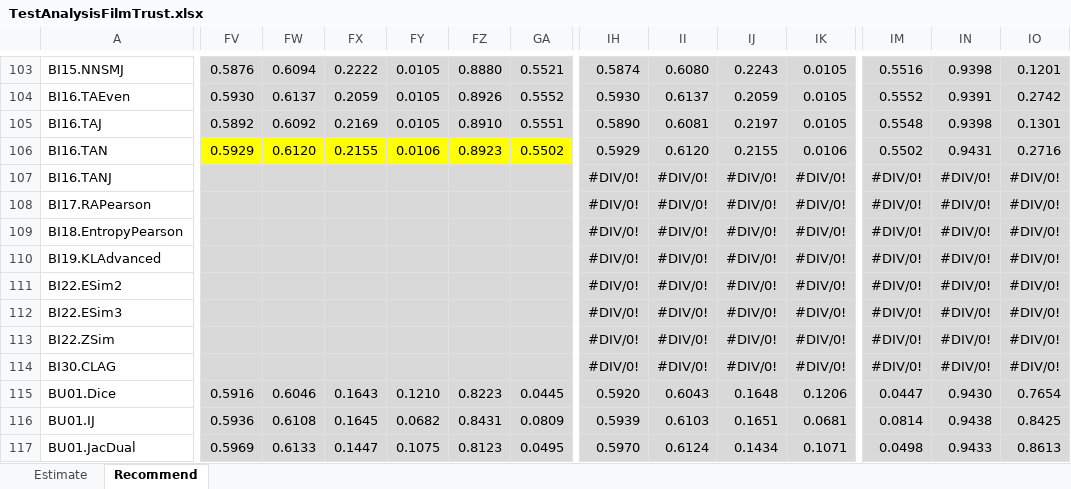
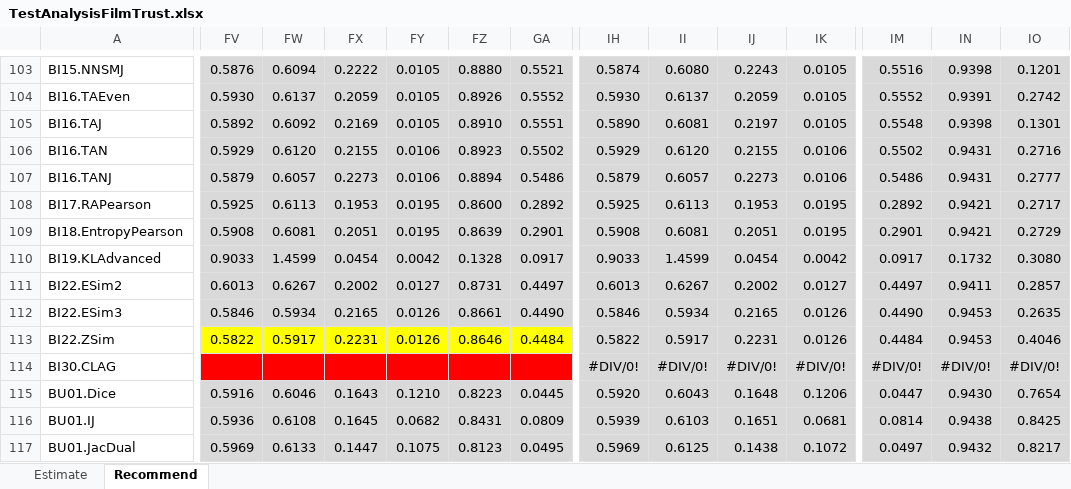
Before and after one commit to locnguyenacademic/sim, an Excel workbook: 4_testing/neighborcf/filmtrust/2022.05.19-big/TestAnalysisFilmTrust.xlsx, sheet Recommend, drawn as a sheet; only a part is shown, gaps mark what is left out; values as stored, in another font and other column widths than the file's, no borders; removed rows and columns are numbered as before the commit, all else as after; rows hold the shown columns only; the diff covers the shown part only; the diff names each change by its address in the sheet, - before the commit and + after, or states it on an @@ line.

```diff
--- a/4_testing/neighborcf/filmtrust/2022.05.19-big/TestAnalysisFilmTrust.xlsx (sheet Recommend)
+++ b/4_testing/neighborcf/filmtrust/2022.05.19-big/TestAnalysisFilmTrust.xlsx (sheet Recommend)
-FV106:GA106 fill: #FFFF00
+FV106:GA106 fill: #D9D9D9
-row 107: BI16.TANJ |  |  |  |  |  |  | #DIV/0! | #DIV/0! | #DIV/0! | #DIV/0! | #DIV/0! | #DIV/0! | #DIV/0!
-row 108: BI17.RAPearson |  |  |  |  |  |  | #DIV/0! | #DIV/0! | #DIV/0! | #DIV/0! | #DIV/0! | #DIV/0! | #DIV/0!
-row 109: BI18.EntropyPearson |  |  |  |  |  |  | #DIV/0! | #DIV/0! | #DIV/0! | #DIV/0! | #DIV/0! | #DIV/0! | #DIV/0!
-row 110: BI19.KLAdvanced |  |  |  |  |  |  | #DIV/0! | #DIV/0! | #DIV/0! | #DIV/0! | #DIV/0! | #DIV/0! | #DIV/0!
-row 111: BI22.ESim2 |  |  |  |  |  |  | #DIV/0! | #DIV/0! | #DIV/0! | #DIV/0! | #DIV/0! | #DIV/0! | #DIV/0!
-row 112: BI22.ESim3 |  |  |  |  |  |  | #DIV/0! | #DIV/0! | #DIV/0! | #DIV/0! | #DIV/0! | #DIV/0! | #DIV/0!
-row 113: BI22.ZSim |  |  |  |  |  |  | #DIV/0! | #DIV/0! | #DIV/0! | #DIV/0! | #DIV/0! | #DIV/0! | #DIV/0!
+row 107: BI16.TANJ | 0.5879 | 0.6057 | 0.2273 | 0.0106 | 0.8894 | 0.5486 | 0.5879 | 0.6057 | 0.2273 | 0.0106 | 0.5486 | 0.9431 | 0.2777
+row 108: BI17.RAPearson | 0.5925 | 0.6113 | 0.1953 | 0.0195 | 0.8600 | 0.2892 | 0.5925 | 0.6113 | 0.1953 | 0.0195 | 0.2892 | 0.9421 | 0.2717
+row 109: BI18.EntropyPearson | 0.5908 | 0.6081 | 0.2051 | 0.0195 | 0.8639 | 0.2901 | 0.5908 | 0.6081 | 0.2051 | 0.0195 | 0.2901 | 0.9421 | 0.2729
+row 110: BI19.KLAdvanced | 0.9033 | 1.4599 | 0.0454 | 0.0042 | 0.1328 | 0.0917 | 0.9033 | 1.4599 | 0.0454 | 0.0042 | 0.0917 | 0.1732 | 0.3080
+row 111: BI22.ESim2 | 0.6013 | 0.6267 | 0.2002 | 0.0127 | 0.8731 | 0.4497 | 0.6013 | 0.6267 | 0.2002 | 0.0127 | 0.4497 | 0.9411 | 0.2857
+row 112: BI22.ESim3 | 0.5846 | 0.5934 | 0.2165 | 0.0126 | 0.8661 | 0.4490 | 0.5846 | 0.5934 | 0.2165 | 0.0126 | 0.4490 | 0.9453 | 0.2635
+row 113: BI22.ZSim | 0.5822 | 0.5917 | 0.2231 | 0.0126 | 0.8646 | 0.4484 | 0.5822 | 0.5917 | 0.2231 | 0.0126 | 0.4484 | 0.9453 | 0.4046
-FV114:GA114 fill: #D9D9D9
+FV114:GA114 fill: #FF0000
-IH117: 0.5970
+IH117: 0.5969
-II117: 0.6124
+II117: 0.6125
-IJ117: 0.1434
+IJ117: 0.1438
-IK117: 0.1071
+IK117: 0.1072
-IM117: 0.0498
+IM117: 0.0497
-IN117: 0.9433
+IN117: 0.9432
-IO117: 0.8613
+IO117: 0.8217
```
Also changed, not shown: 157 edited cells and cell formats elsewhere in this sheet, sheet Estimate, 4_testing/neighborcf/movielens/2022.05.19-big/TestAnalysisMovielens.xlsx, 28 other files.
